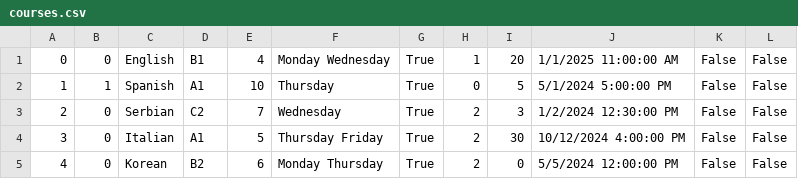
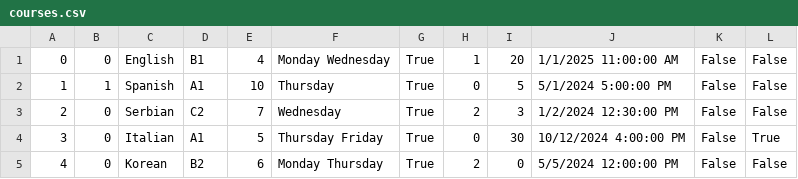
Before and after one commit to kzi-nastava/cp-usi-2024-5-a, a CSV file: LangLang/Data/courses.csv, drawn as a sheet.

Commit message:
[Update] courses csv

```diff
--- a/LangLang/Data/courses.csv
+++ b/LangLang/Data/courses.csv
@@ -3,3 +3,3 @@
 2|0|Serbian|C2|7|Wednesday|True|2|3|1/2/2024 12:30:00 PM|False|False
-3|0|Italian|A1|5|Thursday Friday|True|2|30|10/12/2024 4:00:00 PM|False|False
+3|0|Italian|A1|5|Thursday Friday|True|0|30|10/12/2024 4:00:00 PM|False|True
 4|0|Korean|B2|6|Monday Thursday|True|2|0|5/5/2024 12:00:00 PM|False|False
```
